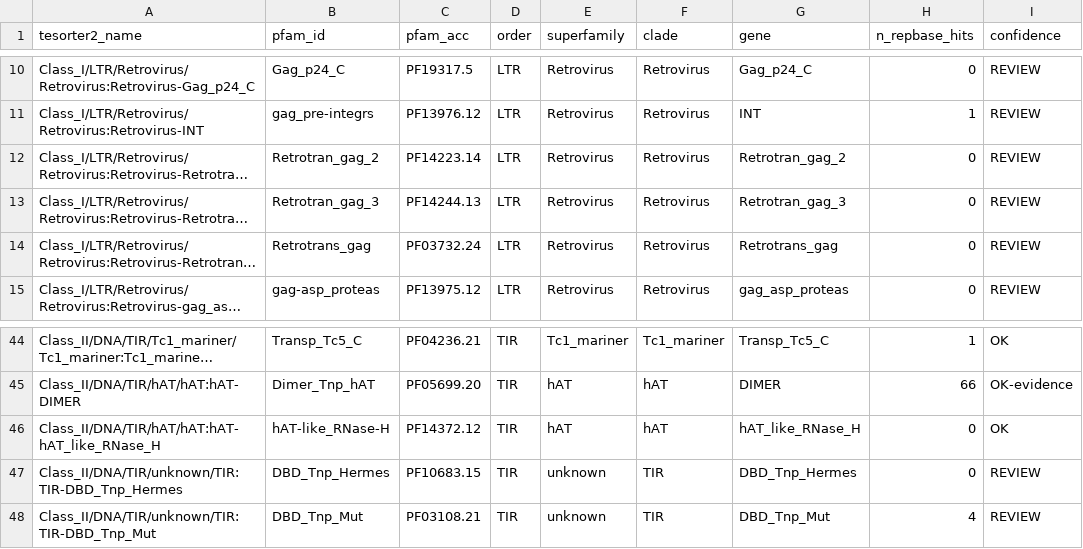
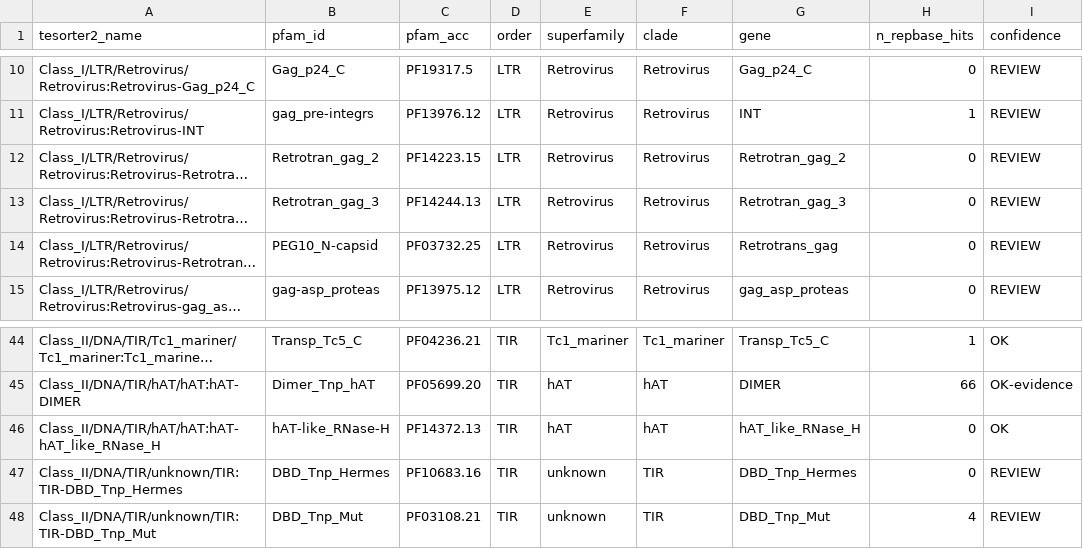
Before and after one commit to KGerhardt/TEBinSorter, a TSV file: tesorter2/database/PfamTE.manifest.tsv, drawn as a sheet; only a part is shown, gaps mark what is left out; long unchanged cells end in …; the diff names each change by its address in the sheet, - before the commit and + after, or states it on an @@ line.

```diff
--- a/tesorter2/database/PfamTE.manifest.tsv
+++ b/tesorter2/database/PfamTE.manifest.tsv
-C12 (pfam_acc): PF14223.14
+C12 (pfam_acc): PF14223.15
-B14 (pfam_id): Retrotrans_gag
+B14 (pfam_id): PEG10_N-capsid
-C14 (pfam_acc): PF03732.24
+C14 (pfam_acc): PF03732.25
-C46 (pfam_acc): PF14372.12
+C46 (pfam_acc): PF14372.13
-C47 (pfam_acc): PF10683.15
+C47 (pfam_acc): PF10683.16
```
Also changed, not shown: 1 other file.
